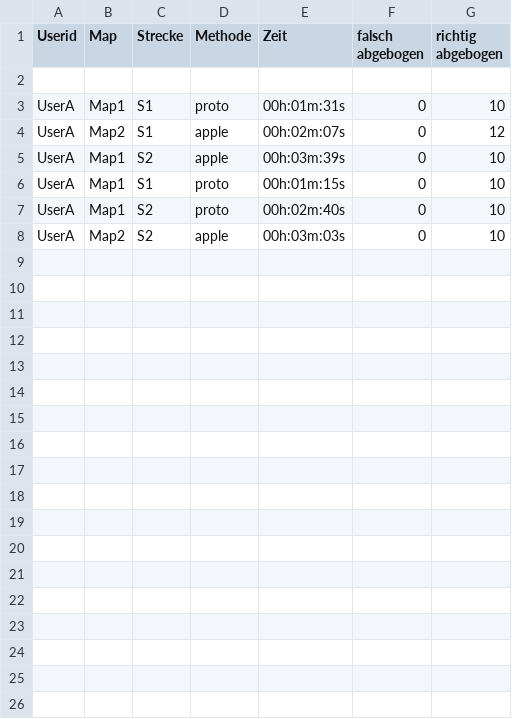
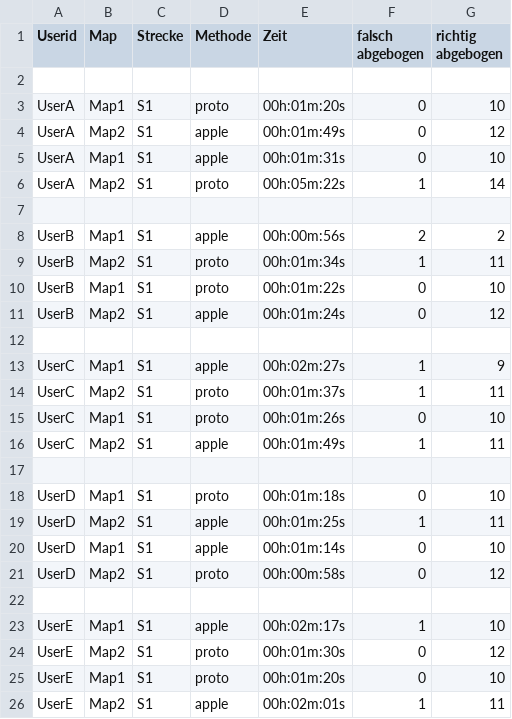
Before and after one commit to lxlph/NavigationWithVibration, a CSV file: VibrationWithNavigationUnity/Assets/SavedData.csv, drawn as a sheet.

Commit message:
fixed some bugs, csv with data

```diff
--- a/VibrationWithNavigationUnity/Assets/SavedData.csv
+++ b/VibrationWithNavigationUnity/Assets/SavedData.csv
@@ -2,7 +2,25 @@ Userid, Map, Strecke, Methode, Zeit, falsch abgebogen, richtig abgebogen
 
-UserA,Map1,S1,proto,00h:01m:31s,0,10
-UserA,Map2,S1,apple,00h:02m:07s,0,12
-UserA,Map1,S2,apple,00h:03m:39s,0,10
-UserA,Map1,S1,proto,00h:01m:15s,0,10
-UserA,Map1,S2,proto,00h:02m:40s,0,10
-UserA,Map2,S2,apple,00h:03m:03s,0,10
+UserA,Map1,S1,proto,00h:01m:20s,0,10
+UserA,Map2,S1,apple,00h:01m:49s,0,12
+UserA,Map1,S1,apple,00h:01m:31s,0,10
+UserA,Map2,S1,proto,00h:05m:22s,1,14
+
+UserB,Map1,S1,apple,00h:00m:56s,2,2
+UserB,Map2,S1,proto,00h:01m:34s,1,11
+UserB,Map1,S1,proto,00h:01m:22s,0,10
+UserB,Map2,S1,apple,00h:01m:24s,0,12
+
+UserC,Map1,S1,apple,00h:02m:27s,1,9
+UserC,Map2,S1,proto,00h:01m:37s,1,11
+UserC,Map1,S1,proto,00h:01m:26s,0,10
+UserC,Map2,S1,apple,00h:01m:49s,1,11
+
+UserD,Map1,S1,proto,00h:01m:18s,0,10
+UserD,Map2,S1,apple,00h:01m:25s,1,11
+UserD,Map1,S1,apple,00h:01m:14s,0,10
+UserD,Map2,S1,proto,00h:00m:58s,0,12
+
+UserE,Map1,S1,apple,00h:02m:17s,1,10
+UserE,Map2,S1,proto,00h:01m:30s,0,12
+UserE,Map1,S1,proto,00h:01m:20s,0,10
+UserE,Map2,S1,apple,00h:02m:01s,1,11
```
Also changed, not shown: 6 other files.
